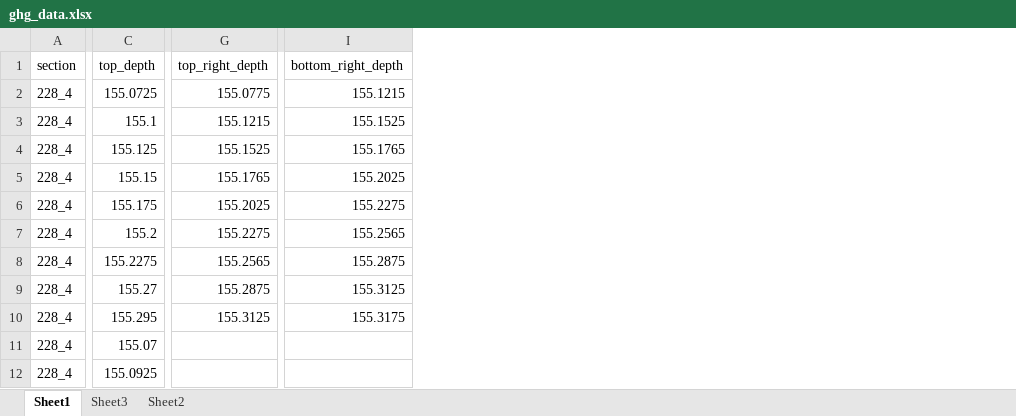
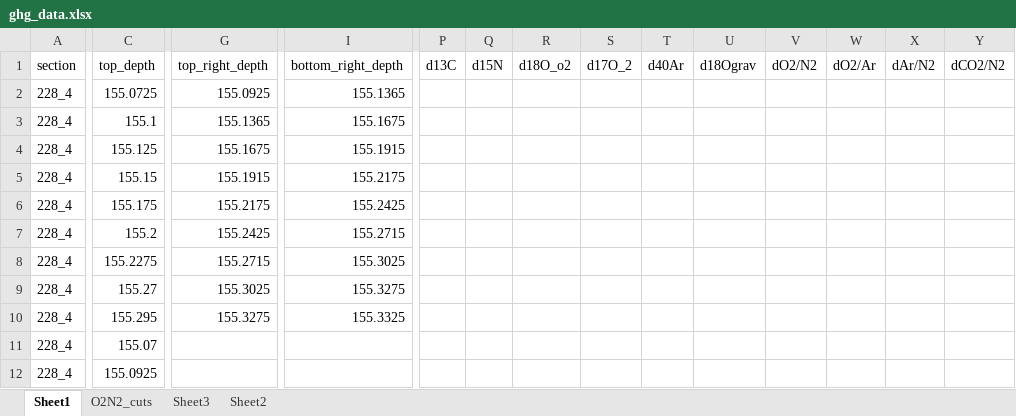
Before and after one commit to liamkirkpatrick/alhic1901_deeplayering, an Excel workbook: data/sampling/ghg/ghg_data.xlsx, sheet Sheet1, drawn as a sheet; only a part is shown, gaps mark what is left out; values as stored, in another font and other column widths than the file's, no borders; the diff covers the shown part only; the diff names each change by its address in the sheet, - before the commit and + after, or states it on an @@ line.

```diff
--- a/data/sampling/ghg/ghg_data.xlsx (sheet Sheet1)
+++ b/data/sampling/ghg/ghg_data.xlsx (sheet Sheet1)
+sheet tab: O2N2_cuts
+column P (d13C), empty
+column Q (d15N), empty
+column R (d18O_o2), empty
+column S (d17O_2), empty
+column T (d40Ar), empty
+column U (d18Ograv), empty
+column V (dO2/N2), empty
+column W (dO2/Ar), empty
+column X (dAr/N2), empty
+column Y (dCO2/N2), empty
-G2 (top_right_depth): 155.0775
+G2 (top_right_depth): 155.0925
-I2 (bottom_right_depth): 155.1215
+I2 (bottom_right_depth): 155.1365
-G3 (top_right_depth): 155.1215
+G3 (top_right_depth): 155.1365
-I3 (bottom_right_depth): 155.1525
+I3 (bottom_right_depth): 155.1675
-G4 (top_right_depth): 155.1525
+G4 (top_right_depth): 155.1675
-I4 (bottom_right_depth): 155.1765
+I4 (bottom_right_depth): 155.1915
-G5 (top_right_depth): 155.1765
+G5 (top_right_depth): 155.1915
-I5 (bottom_right_depth): 155.2025
+I5 (bottom_right_depth): 155.2175
-G6 (top_right_depth): 155.2025
+G6 (top_right_depth): 155.2175
-I6 (bottom_right_depth): 155.2275
+I6 (bottom_right_depth): 155.2425
-G7 (top_right_depth): 155.2275
+G7 (top_right_depth): 155.2425
-I7 (bottom_right_depth): 155.2565
+I7 (bottom_right_depth): 155.2715
-G8 (top_right_depth): 155.2565
+G8 (top_right_depth): 155.2715
-I8 (bottom_right_depth): 155.2875
+I8 (bottom_right_depth): 155.3025
-G9 (top_right_depth): 155.2875
+G9 (top_right_depth): 155.3025
-I9 (bottom_right_depth): 155.3125
+I9 (bottom_right_depth): 155.3275
-G10 (top_right_depth): 155.3125
+G10 (top_right_depth): 155.3275
-I10 (bottom_right_depth): 155.3175
+I10 (bottom_right_depth): 155.3325
```
Also changed, not shown: 8 added rows and 2 added columns elsewhere in this sheet, sheet Sheet3, data/sampling/metadata.xlsx, data/sampling/units.xlsx, 9 other files.
